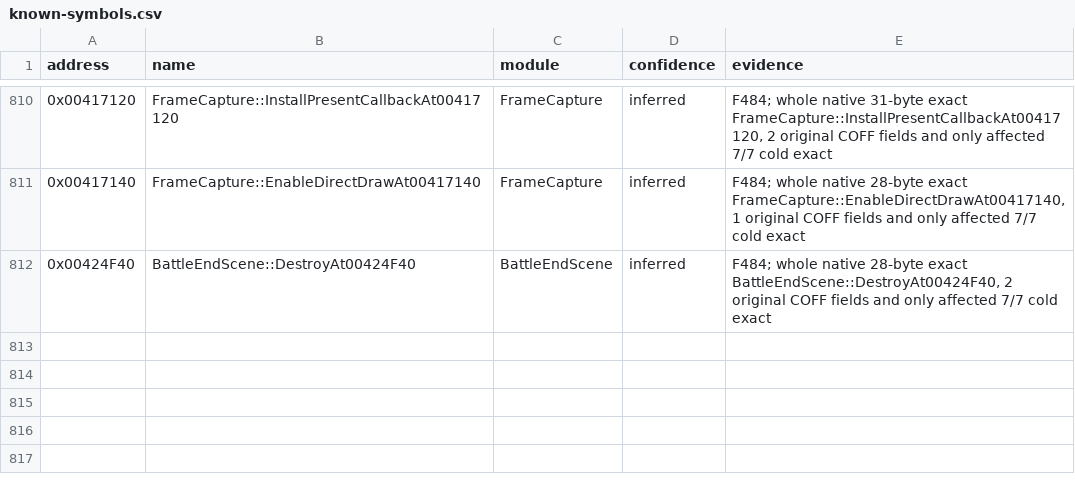
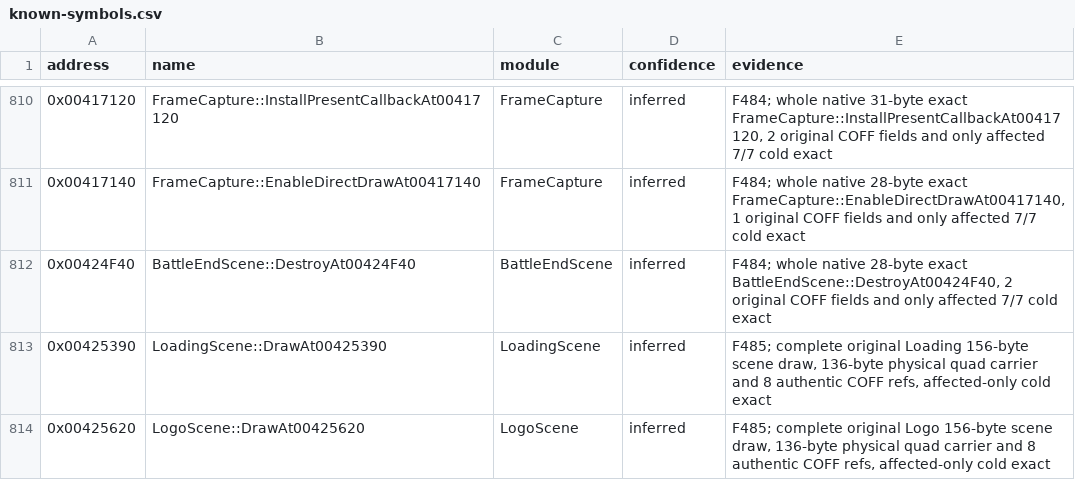
Before and after one commit to N0zoM1z0/th075, a CSV file: config/known-symbols.csv, drawn as a sheet; only a part is shown, gaps mark what is left out; the diff names each change by its address in the sheet, - before the commit and + after, or states it on an @@ line.

```diff
--- a/config/known-symbols.csv
+++ b/config/known-symbols.csv
+row 813: 0x00425390 | LoadingScene::DrawAt00425390 | LoadingScene | inferred | F485; complete original Loading 156-byte scene draw, 136-byte physical quad carrier and 8 authentic COFF refs, affected-only cold exact
+row 814: 0x00425620 | LogoScene::DrawAt00425620 | LogoScene | inferred | F485; complete original Logo 156-byte scene draw, 136-byte physical quad carrier and 8 authentic COFF refs, affected-only cold exact
```
Also changed, not shown: config/implemented.csv, config/matches.csv, 10 other files.
